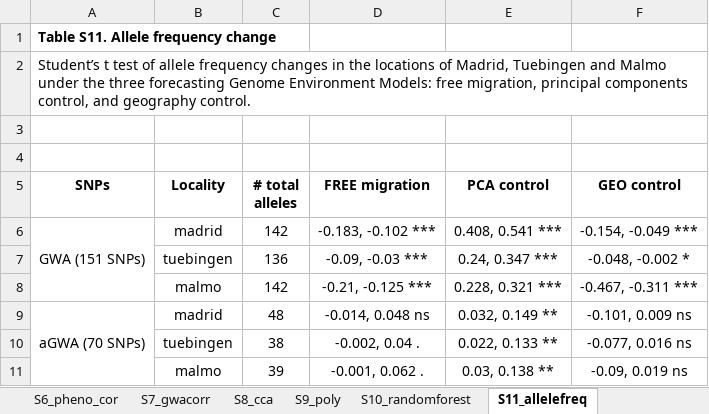
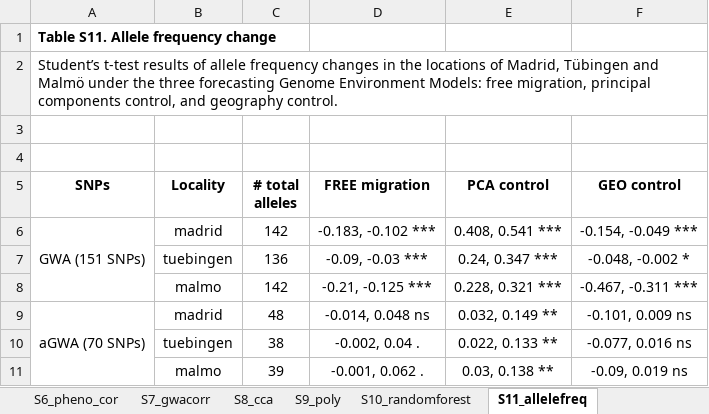
Before and after one commit to MoisesExpositoAlonso/Exposito-Alonso_2017_drought_Supplementary_Tables, an Excel workbook: Exposito-Alonso_2017_drought_TABLES.xlsx, sheet S11_allelefreq, drawn as a sheet; values as stored, in another font and other column widths than the file's, no borders; charts and pictures not drawn; the diff names each change by its address in the sheet, - before the commit and + after, or states it on an @@ line.

```diff
--- a/Exposito-Alonso_2017_drought_TABLES.xlsx (sheet S11_allelefreq)
+++ b/Exposito-Alonso_2017_drought_TABLES.xlsx (sheet S11_allelefreq)
-A2 (SNPs): Student’s t test of allele frequency changes in the locations of Madrid, Tuebingen and Malmo under the…
+A2 (SNPs): Student’s t-test results of allele frequency changes in the locations of Madrid, Tübingen and Malmö under the…
```
Also changed, not shown: sheet S2_admix, sheet S9_poly, sheet S5_phenotype_description, sheet S8_cca, sheet S4_agwa, sheet S1_acc, 4 more sheets, charts or pictures.
